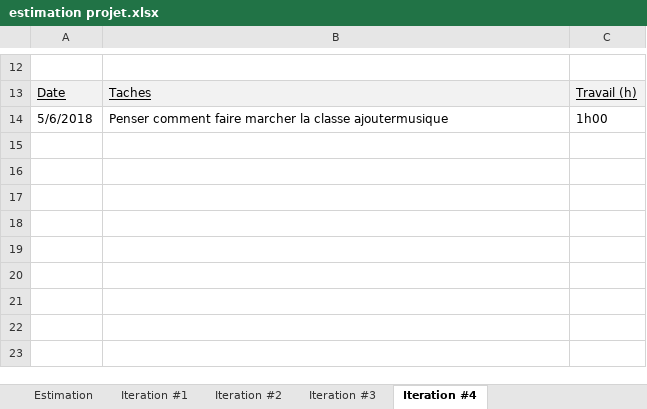
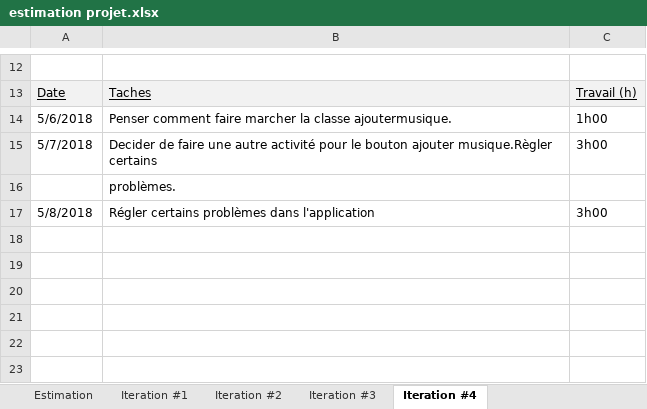
Before and after one commit to olimer/Projet-Android, an Excel workbook: Document/estimation projet.xlsx, sheet Iteration #4, drawn as a sheet; only a part is shown, gaps mark what is left out; values as stored, in another font and other column widths than the file's, no borders; charts and pictures not drawn; the diff names each change by its address in the sheet, - before the commit and + after, or states it on an @@ line.

Commit message:
Ajout dernier truc

```diff
--- a/Document/estimation projet.xlsx (sheet Iteration #4)
+++ b/Document/estimation projet.xlsx (sheet Iteration #4)
-B14: …la classe ajoutermusique
+B14: …la classe ajoutermusique.
-row 15: (empty)
+row 15: 5/7/2018 | Decider de faire une autre activité pour le bouton ajouter musique.Règler certains | 3h00
-B16: (empty)
+B16: problèmes.
-row 17: (empty)
+row 17: 5/8/2018 | Régler certains problèmes dans l'application | 3h00
```
